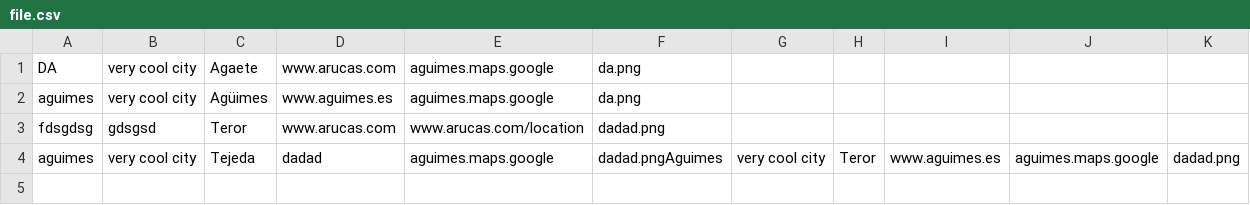
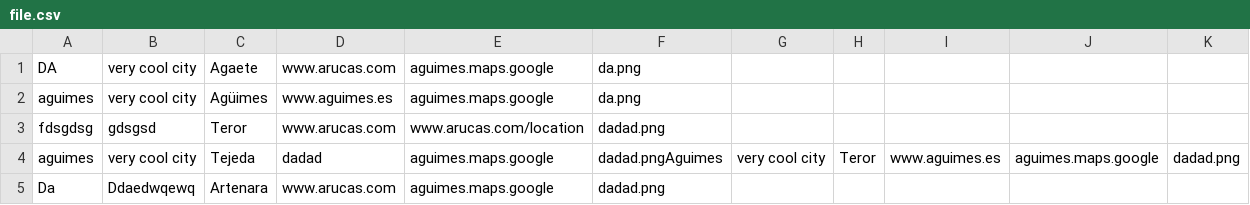
Before and after one commit to olivian1003/grancanaria-public, a CSV file: file.csv, drawn as a sheet; the diff names each change by its address in the sheet, - before the commit and + after, or states it on an @@ line.

Commit message:
Update file.csv
da

```diff
--- a/file.csv
+++ b/file.csv
+row 5: Da | Ddaedwqewq | Artenara | www.arucas.com | aguimes.maps.google | dadad.png
```
